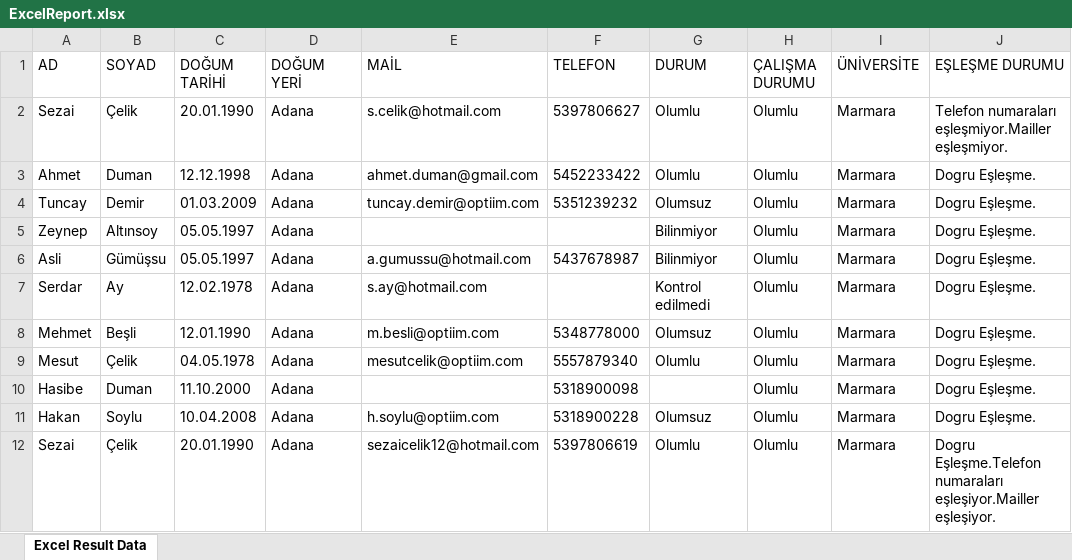
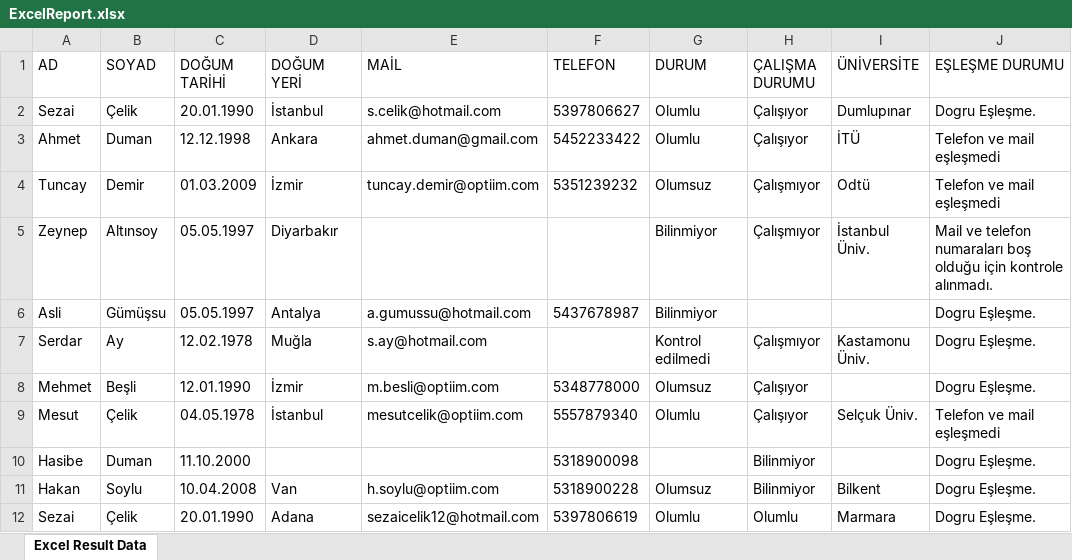
Before and after one commit to Yaser06/ExcelToExcelComparison, an Excel workbook: src/main/resources/report/ExcelReport.xlsx, sheet Excel Result Data, drawn as a sheet; values as stored, in another font and other column widths than the file's, no borders; the diff names each change by its address in the sheet, - before the commit and + after, or states it on an @@ line.

```diff
--- a/src/main/resources/report/ExcelReport.xlsx (sheet Excel Result Data)
+++ b/src/main/resources/report/ExcelReport.xlsx (sheet Excel Result Data)
-D2 (DOĞUM YERİ): Adana
+D2 (DOĞUM YERİ): İstanbul
-H2:H3 (ÇALIŞMA DURUMU): Olumlu
+H2:H3 (ÇALIŞMA DURUMU): Çalışıyor
-I2 (ÜNİVERSİTE): Marmara
+I2 (ÜNİVERSİTE): Dumlupınar
-J2 (EŞLEŞME DURUMU): Telefon numaraları eşleşmiyor.Mailler eşleşmiyor.
+J2 (EŞLEŞME DURUMU): Dogru Eşleşme.
-D3 (DOĞUM YERİ): Adana
+D3 (DOĞUM YERİ): Ankara
-I3 (ÜNİVERSİTE): Marmara
+I3 (ÜNİVERSİTE): İTÜ
-J3:J4 (EŞLEŞME DURUMU): Dogru Eşleşme.
+J3:J4 (EŞLEŞME DURUMU): Telefon ve mail eşleşmedi
-D4 (DOĞUM YERİ): Adana
+D4 (DOĞUM YERİ): İzmir
-H4:H5 (ÇALIŞMA DURUMU): Olumlu
+H4:H5 (ÇALIŞMA DURUMU): Çalışmıyor
-I4 (ÜNİVERSİTE): Marmara
+I4 (ÜNİVERSİTE): Odtü
-D5 (DOĞUM YERİ): Adana
+D5 (DOĞUM YERİ): Diyarbakır
-I5 (ÜNİVERSİTE): Marmara
+I5 (ÜNİVERSİTE): İstanbul Üniv.
-J5 (EŞLEŞME DURUMU): Dogru Eşleşme.
+J5 (EŞLEŞME DURUMU): Mail ve telefon numaraları boş olduğu için kontrole alınmadı.
-D6 (DOĞUM YERİ): Adana
+D6 (DOĞUM YERİ): Antalya
-H6 (ÇALIŞMA DURUMU): Olumlu
+H6 (ÇALIŞMA DURUMU): (empty)
-I6 (ÜNİVERSİTE): Marmara
+I6 (ÜNİVERSİTE): (empty)
-D7 (DOĞUM YERİ): Adana
+D7 (DOĞUM YERİ): Muğla
-H7 (ÇALIŞMA DURUMU): Olumlu
+H7 (ÇALIŞMA DURUMU): Çalışmıyor
-I7 (ÜNİVERSİTE): Marmara
+I7 (ÜNİVERSİTE): Kastamonu Üniv.
-D8 (DOĞUM YERİ): Adana
+D8 (DOĞUM YERİ): İzmir
-H8:H9 (ÇALIŞMA DURUMU): Olumlu
+H8:H9 (ÇALIŞMA DURUMU): Çalışıyor
-I8 (ÜNİVERSİTE): Marmara
+I8 (ÜNİVERSİTE): (empty)
-D9 (DOĞUM YERİ): Adana
+D9 (DOĞUM YERİ): İstanbul
-I9 (ÜNİVERSİTE): Marmara
+I9 (ÜNİVERSİTE): Selçuk Üniv.
-J9 (EŞLEŞME DURUMU): Dogru Eşleşme.
+J9 (EŞLEŞME DURUMU): Telefon ve mail eşleşmedi
-D10 (DOĞUM YERİ): Adana
+D10 (DOĞUM YERİ): (empty)
-H10:H11 (ÇALIŞMA DURUMU): Olumlu
+H10:H11 (ÇALIŞMA DURUMU): Bilinmiyor
-I10 (ÜNİVERSİTE): Marmara
+I10 (ÜNİVERSİTE): (empty)
-D11 (DOĞUM YERİ): Adana
+D11 (DOĞUM YERİ): Van
-I11 (ÜNİVERSİTE): Marmara
+I11 (ÜNİVERSİTE): Bilkent
-J12 (EŞLEŞME DURUMU): Dogru Eşleşme.Telefon numaraları eşleşiyor.Mailler eşleşiyor.
+J12 (EŞLEŞME DURUMU): Dogru Eşleşme.
```
Also changed, not shown: 7 other files.
